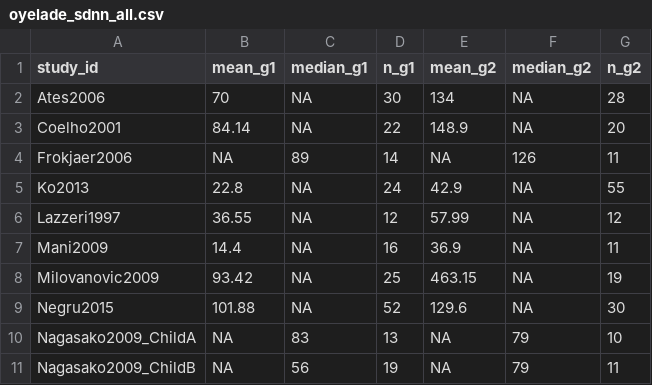
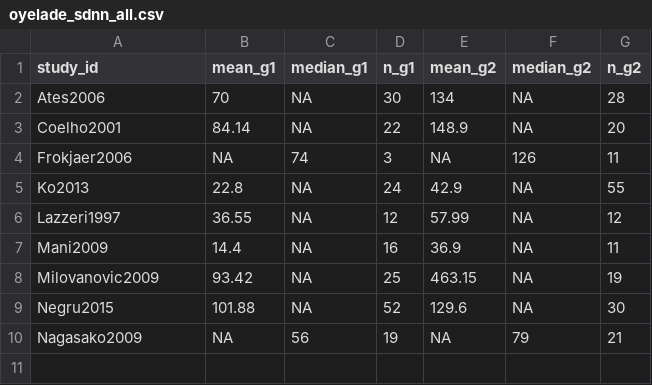
Before and after one commit to OKD-Lab/diveMeta, a CSV file: inst/extdata/oyelade_sdnn_all.csv, drawn as a sheet.

Commit message:
feat: export dive_df_ct; refresh Oyelade SDNN example CSVs; README tweaks

```diff
--- a/inst/extdata/oyelade_sdnn_all.csv
+++ b/inst/extdata/oyelade_sdnn_all.csv
@@ -3,3 +3,3 @@ Ates2006,70,NA,30,134,NA,28
 Coelho2001,84.14,NA,22,148.9,NA,20
-Frokjaer2006,NA,89,14,NA,126,11
+Frokjaer2006,NA,74,3,NA,126,11
 Ko2013,22.8,NA,24,42.9,NA,55
@@ -9,3 +9,2 @@ Milovanovic2009,93.42,NA,25,463.15,NA,19
 Negru2015,101.88,NA,52,129.6,NA,30
-Nagasako2009_ChildA,NA,83,13,NA,79,10
-Nagasako2009_ChildB,NA,56,19,NA,79,11
+Nagasako2009,NA,56,19,NA,79,21
```
Also changed, not shown: inst/extdata/oyelade_sdnn_org.csv, 3 other files.
